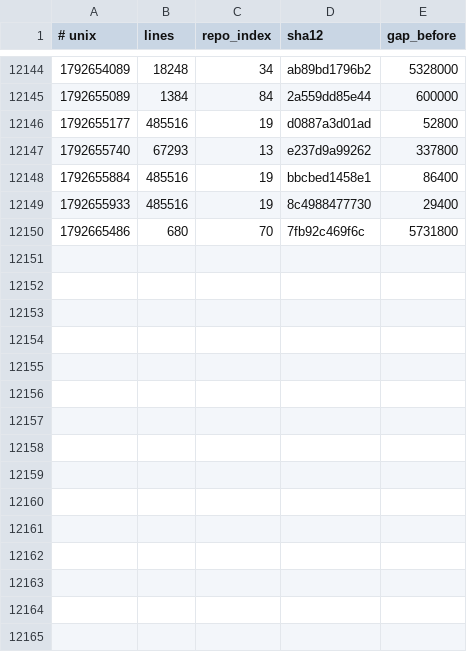
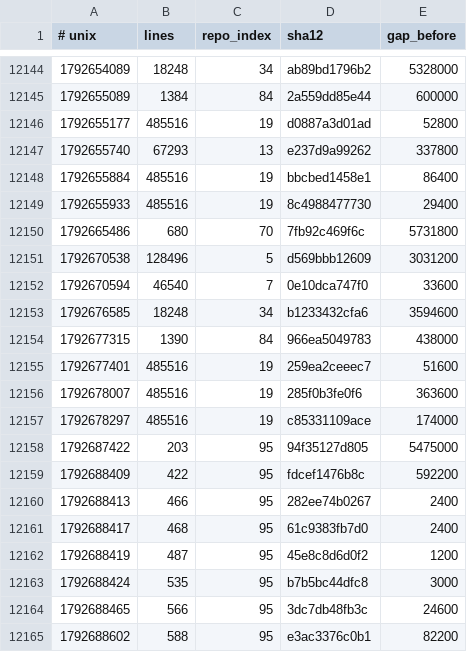
Before and after one commit to Ventusltd/kuiper-belt, a TSV file: cosmos/wafer.tsv, drawn as a sheet; only a part is shown, gaps mark what is left out; the diff names each change by its address in the sheet, - before the commit and + after, or states it on an @@ line.

```diff
--- a/cosmos/wafer.tsv
+++ b/cosmos/wafer.tsv
+row 12151: 1792670538 | 128496 | 5 | d569bbb12609 | 3031200
+row 12152: 1792670594 | 46540 | 7 | 0e10dca747f0 | 33600
+row 12153: 1792676585 | 18248 | 34 | b1233432cfa6 | 3594600
+row 12154: 1792677315 | 1390 | 84 | 966ea5049783 | 438000
+row 12155: 1792677401 | 485516 | 19 | 259ea2ceeec7 | 51600
+row 12156: 1792678007 | 485516 | 19 | 285f0b3fe0f6 | 363600
+row 12157: 1792678297 | 485516 | 19 | c85331109ace | 174000
+row 12158: 1792687422 | 203 | 95 | 94f35127d805 | 5475000
+row 12159: 1792688409 | 422 | 95 | fdcef1476b8c | 592200
+row 12160: 1792688413 | 466 | 95 | 282ee74b0267 | 2400
+row 12161: 1792688417 | 468 | 95 | 61c9383fb7d0 | 2400
+row 12162: 1792688419 | 487 | 95 | 45e8c8d6d0f2 | 1200
+row 12163: 1792688424 | 535 | 95 | b7b5bc44dfc8 | 3000
+row 12164: 1792688465 | 566 | 95 | 3dc7db48fb3c | 24600
+row 12165: 1792688602 | 588 | 95 | e3ac3376c0b1 | 82200
```
Also changed, not shown: cosmos/pulse.tsv, cosmos/repos.tsv, 2 other files.
